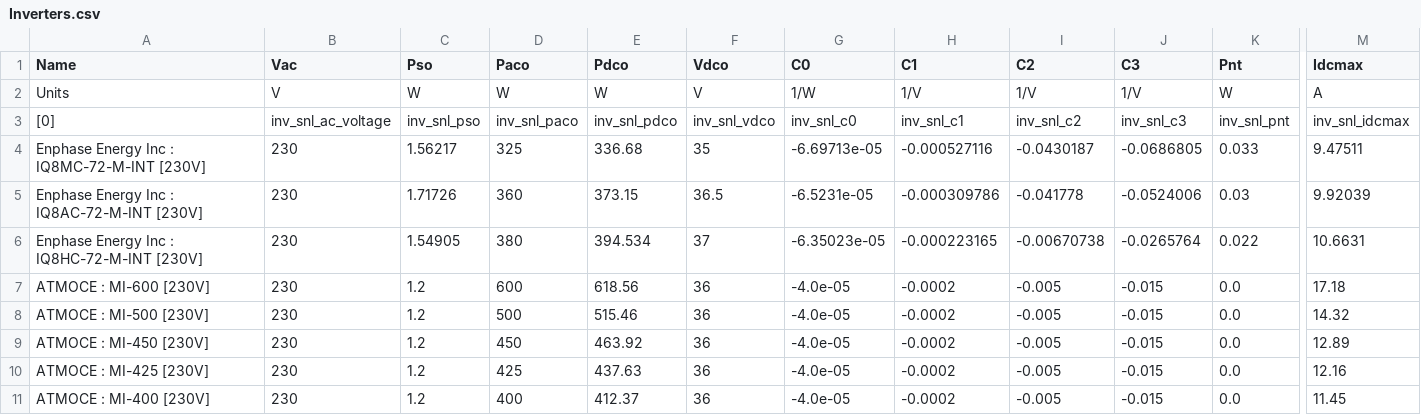
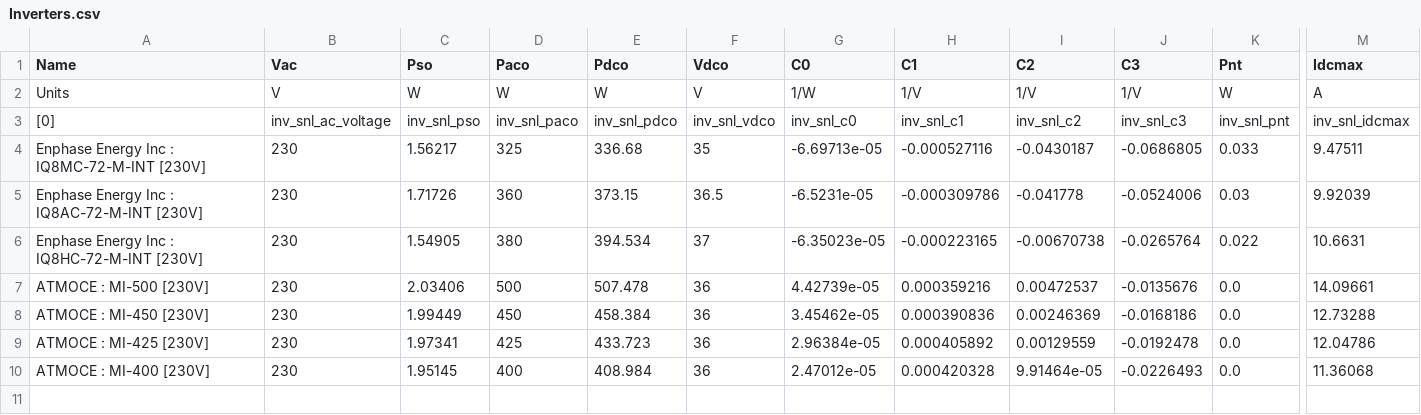
Before and after one commit to AlexLojewski/PV-Trainer-Information, a CSV file: developer/libraries/Inverters.csv, drawn as a sheet; only a part is shown, gaps mark what is left out; removed rows and columns are numbered as before the commit, all else as after; rows hold the shown columns only; the diff names each change by its address in the sheet, - before the commit and + after, or states it on an @@ line.

Commit message:
Update Inverters.csv
Update MI-Serie

```diff
--- a/developer/libraries/Inverters.csv
+++ b/developer/libraries/Inverters.csv
-row 7: ATMOCE : MI-600 [230V] | 230 | 1.2 | 600 | 618.56 | 36 | -4.0e-05 | -0.0002 | -0.005 | -0.015 | 0.0 | 17.18
-C7 (Pso): 1.2
+C7 (Pso): 2.03406
-E7 (Pdco): 515.46
+E7 (Pdco): 507.478
-G7 (C0): -4.0e-05
+G7 (C0): 4.42739e-05
-H7 (C1): -0.0002
+H7 (C1): 0.000359216
-I7 (C2): -0.005
+I7 (C2): 0.00472537
-J7 (C3): -0.015
+J7 (C3): -0.0135676
-M7 (Idcmax): 14.32
+M7 (Idcmax): 14.09661
-C8 (Pso): 1.2
+C8 (Pso): 1.99449
-E8 (Pdco): 463.92
+E8 (Pdco): 458.384
-G8 (C0): -4.0e-05
+G8 (C0): 3.45462e-05
-H8 (C1): -0.0002
+H8 (C1): 0.000390836
-I8 (C2): -0.005
+I8 (C2): 0.00246369
-J8 (C3): -0.015
+J8 (C3): -0.0168186
-M8 (Idcmax): 12.89
+M8 (Idcmax): 12.73288
-C9 (Pso): 1.2
+C9 (Pso): 1.97341
-E9 (Pdco): 437.63
+E9 (Pdco): 433.723
-G9 (C0): -4.0e-05
+G9 (C0): 2.96384e-05
-H9 (C1): -0.0002
+H9 (C1): 0.000405892
-I9 (C2): -0.005
+I9 (C2): 0.00129559
-J9 (C3): -0.015
+J9 (C3): -0.0192478
-M9 (Idcmax): 12.16
+M9 (Idcmax): 12.04786
-C10 (Pso): 1.2
+C10 (Pso): 1.95145
-E10 (Pdco): 412.37
+E10 (Pdco): 408.984
-G10 (C0): -4.0e-05
+G10 (C0): 2.47012e-05
-H10 (C1): -0.0002
+H10 (C1): 0.000420328
-I10 (C2): -0.005
+I10 (C2): 9.91464e-05
-J10 (C3): -0.015
+J10 (C3): -0.0226493
-M10 (Idcmax): 11.45
+M10 (Idcmax): 11.36068
```
